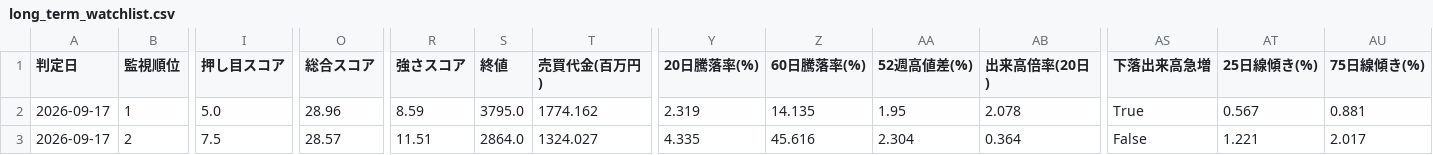
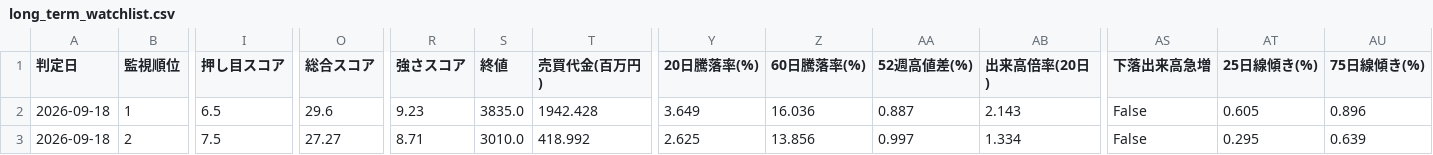
Before and after one commit to naoyann3/long-term-screener, a CSV file: long_term_watchlist.csv, drawn as a sheet; only a part is shown, gaps mark what is left out; the diff covers the shown part only; the diff names each change by its address in the sheet, - before the commit and + after, or states it on an @@ line.

```diff
--- a/long_term_watchlist.csv
+++ b/long_term_watchlist.csv
-A2:A3 (判定日): 2026-09-17
+A2:A3 (判定日): 2026-09-18
-I2 (押し目スコア): 5.0
+I2 (押し目スコア): 6.5
-O2 (総合スコア): 28.96
+O2 (総合スコア): 29.6
-R2 (強さスコア): 8.59
+R2 (強さスコア): 9.23
-S2 (終値): 3795.0
+S2 (終値): 3835.0
-T2 (売買代金(百万円)): 1774.162
+T2 (売買代金(百万円)): 1942.428
-Y2 (20日騰落率(%)): 2.319
+Y2 (20日騰落率(%)): 3.649
-Z2 (60日騰落率(%)): 14.135
+Z2 (60日騰落率(%)): 16.036
-AA2 (52週高値差(%)): 1.95
+AA2 (52週高値差(%)): 0.887
-AB2 (出来高倍率(20日)): 2.078
+AB2 (出来高倍率(20日)): 2.143
-AS2 (下落出来高急増): True
+AS2 (下落出来高急増): False
-AT2 (25日線傾き(%)): 0.567
+AT2 (25日線傾き(%)): 0.605
-AU2 (75日線傾き(%)): 0.881
+AU2 (75日線傾き(%)): 0.896
-O3 (総合スコア): 28.57
+O3 (総合スコア): 27.27
-R3 (強さスコア): 11.51
+R3 (強さスコア): 8.71
-S3 (終値): 2864.0
+S3 (終値): 3010.0
-T3 (売買代金(百万円)): 1324.027
+T3 (売買代金(百万円)): 418.992
-Y3 (20日騰落率(%)): 4.335
+Y3 (20日騰落率(%)): 2.625
-Z3 (60日騰落率(%)): 45.616
+Z3 (60日騰落率(%)): 13.856
-AA3 (52週高値差(%)): 2.304
+AA3 (52週高値差(%)): 0.997
-AB3 (出来高倍率(20日)): 0.364
+AB3 (出来高倍率(20日)): 1.334
-AT3 (25日線傾き(%)): 1.221
+AT3 (25日線傾き(%)): 0.295
-AU3 (75日線傾き(%)): 2.017
+AU3 (75日線傾き(%)): 0.639
```
Also changed, not shown: 1 removed row and 31 edited cells elsewhere in this file, results/candidate_history.csv, tickers.csv, 3 other files.
